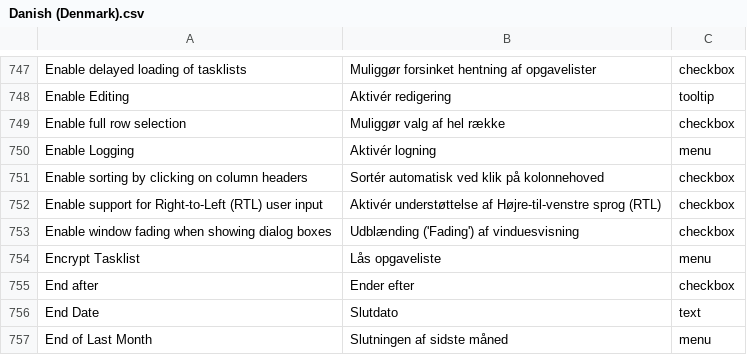
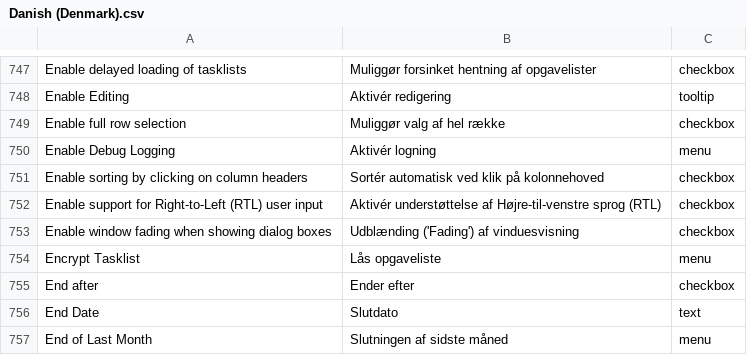
Before and after one commit to abstractspoon/ToDoList_Resources, a CSV file: Translations/Danish (Denmark).csv, drawn as a sheet; only a part is shown, gaps mark what is left out; the diff names each change by its address in the sheet, - before the commit and + after, or states it on an @@ line.

Commit message:
'Enable Logging' -> 'Enable Debug Logging'

```diff
--- a/Translations/Danish (Denmark).csv
+++ b/Translations/Danish (Denmark).csv
-A750: Enable Logging
+A750: Enable Debug Logging
```
Also changed, not shown: Translations/English (US).csv, Translations/Francais (France).csv, 13 other files.
